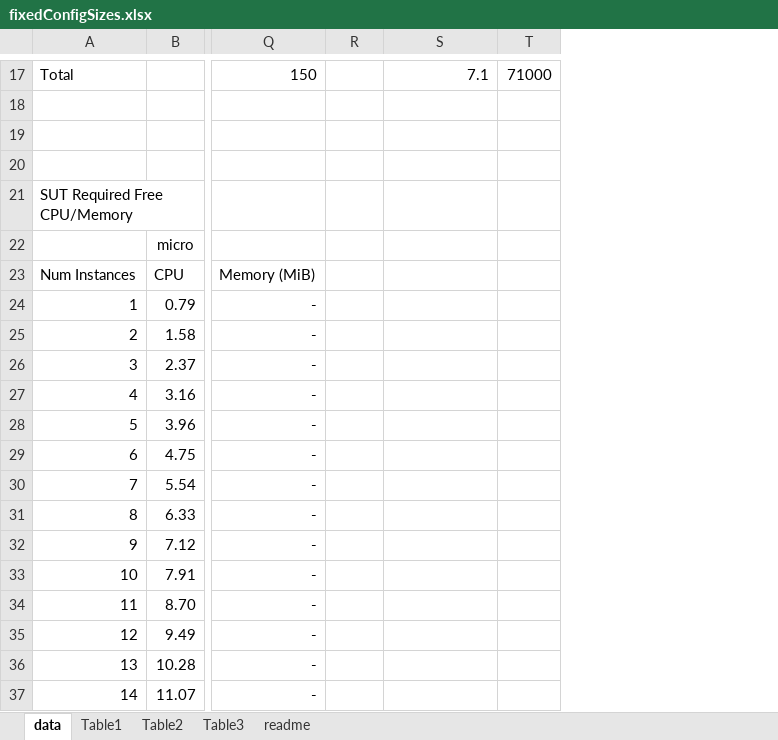
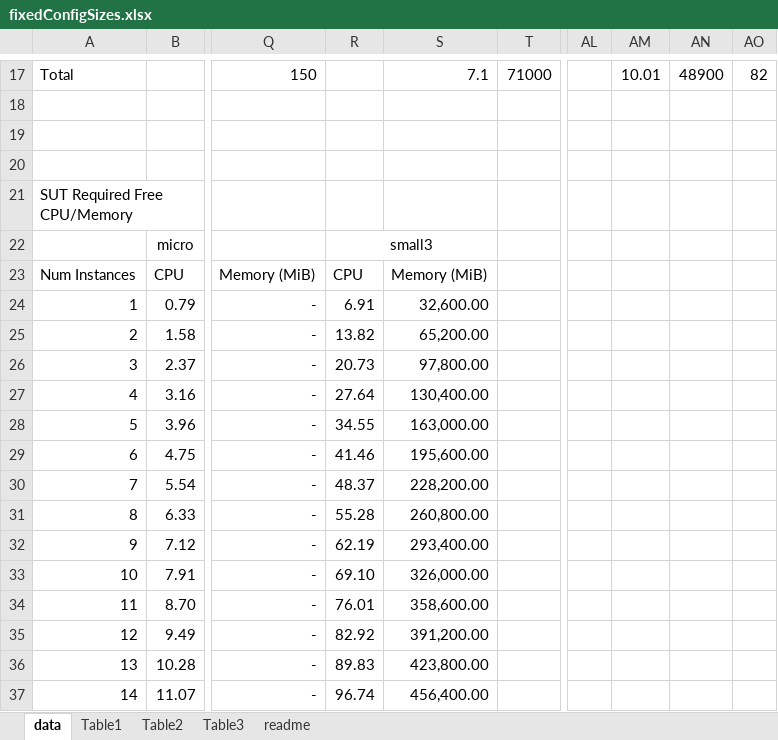
Before and after one commit to vmware/weathervane, an Excel workbook: doc/sourceFiles/fixedConfigSizes.xlsx, sheet data, drawn as a sheet; only a part is shown, gaps mark what is left out; values as stored, in another font and other column widths than the file's, no borders; the diff covers the shown part only; the diff names each change by its address in the sheet, - before the commit and + after, or states it on an @@ line.

```diff
--- a/doc/sourceFiles/fixedConfigSizes.xlsx (sheet data)
+++ b/doc/sourceFiles/fixedConfigSizes.xlsx (sheet data)
+column AL, empty
+column AM, row 17: 10.01
+column AN, row 17: 48900
+column AO, row 17: 82
-R22: (empty)
+R22: small3
+R22:S22 merged
-R23: (empty)
+R23: CPU
-S23: (empty)
+S23: Memory (MiB)
-R24: (empty)
+R24: 6.91
-S24: (empty)
+S24: 32,600.00
-R25: (empty)
+R25: 13.82
-S25: (empty)
+S25: 65,200.00
-R26: (empty)
+R26: 20.73
-S26: (empty)
+S26: 97,800.00
-R27: (empty)
+R27: 27.64
-S27: (empty)
+S27: 130,400.00
-R28: (empty)
+R28: 34.55
-S28: (empty)
+S28: 163,000.00
-R29: (empty)
+R29: 41.46
-S29: (empty)
+S29: 195,600.00
-R30: (empty)
+R30: 48.37
-S30: (empty)
+S30: 228,200.00
-R31: (empty)
+R31: 55.28
-S31: (empty)
+S31: 260,800.00
-R32: (empty)
+R32: 62.19
-S32: (empty)
+S32: 293,400.00
-R33: (empty)
+R33: 69.10
-S33: (empty)
+S33: 326,000.00
-R34: (empty)
+R34: 76.01
-S34: (empty)
+S34: 358,600.00
-R35: (empty)
+R35: 82.92
-S35: (empty)
+S35: 391,200.00
-R36: (empty)
+R36: 89.83
-S36: (empty)
+S36: 423,800.00
-R37: (empty)
+R37: 96.74
-S37: (empty)
+S37: 456,400.00
```
Also changed, not shown: 6 added rows and 12 edited cells elsewhere in this sheet, sheet Table2, sheet Table1, sheet Table3, sheet readme, formulas that keep their value, charts or pictures.
